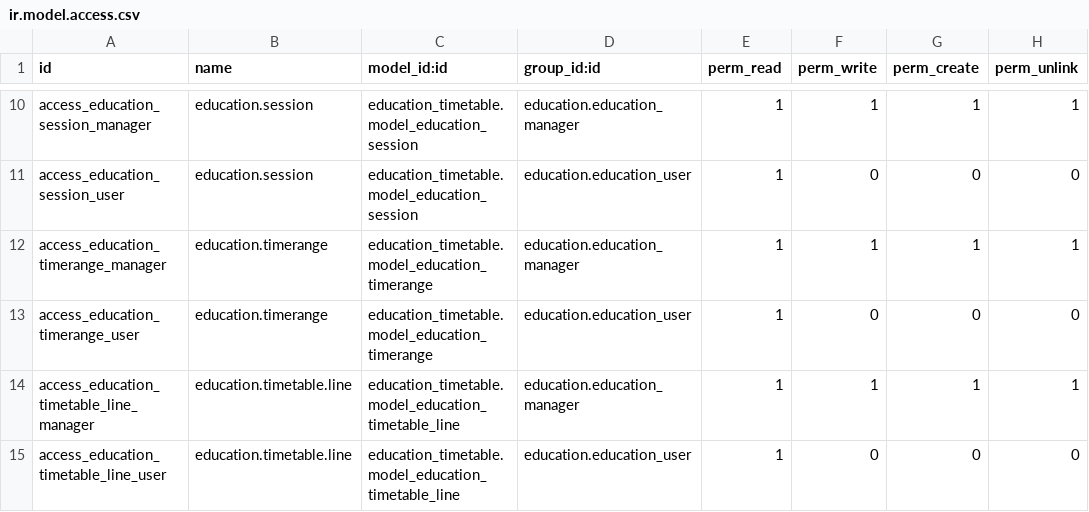
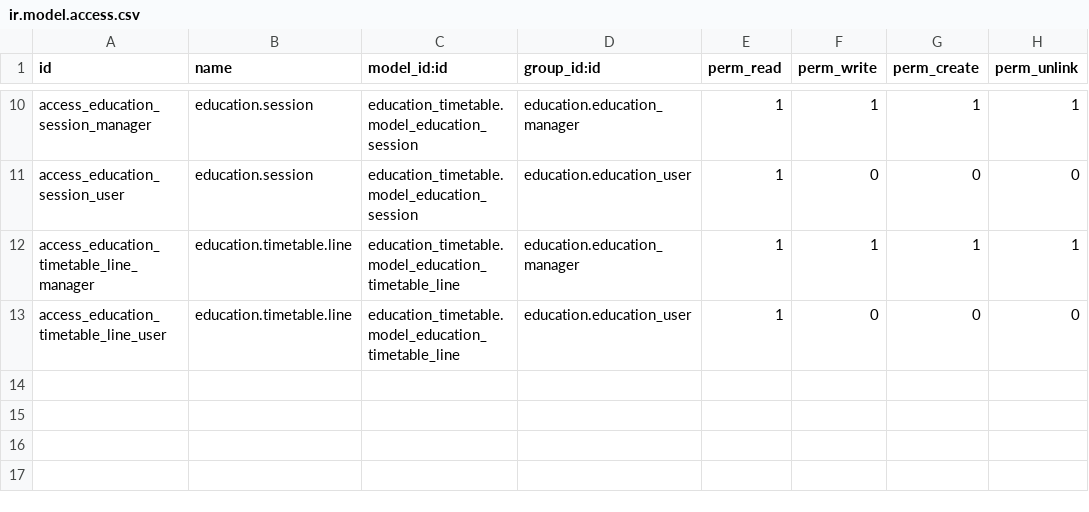
Before and after one commit to TheClaud99/music-education, a CSV file: education_timetable/security/ir.model.access.csv, drawn as a sheet; only a part is shown, gaps mark what is left out.

Commit message:
[education_timetable] Removed timerange

```diff
--- a/education_timetable/security/ir.model.access.csv
+++ b/education_timetable/security/ir.model.access.csv
@@ -11,4 +11,2 @@ access_education_session_manager,education.session,education_timetable.model_edu
 access_education_session_user,education.session,education_timetable.model_education_session,education.education_user,1,0,0,0
-access_education_timerange_manager,education.timerange,education_timetable.model_education_timerange,education.education_manager,1,1,1,1
-access_education_timerange_user,education.timerange,education_timetable.model_education_timerange,education.education_user,1,0,0,0
 access_education_timetable_line_manager,education.timetable.line,education_timetable.model_education_timetable_line,education.education_manager,1,1,1,1
```
Also changed, not shown: 6 other files.
